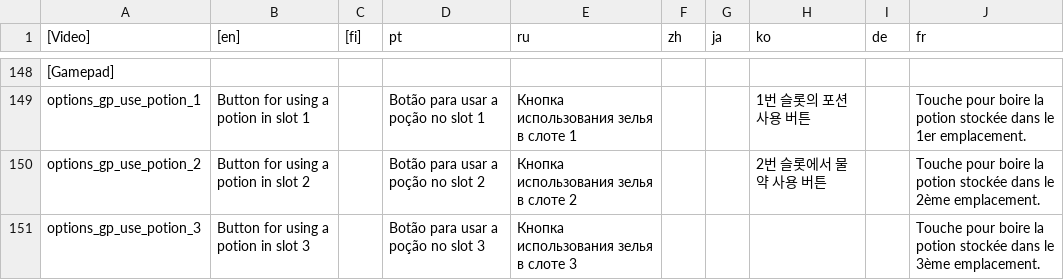
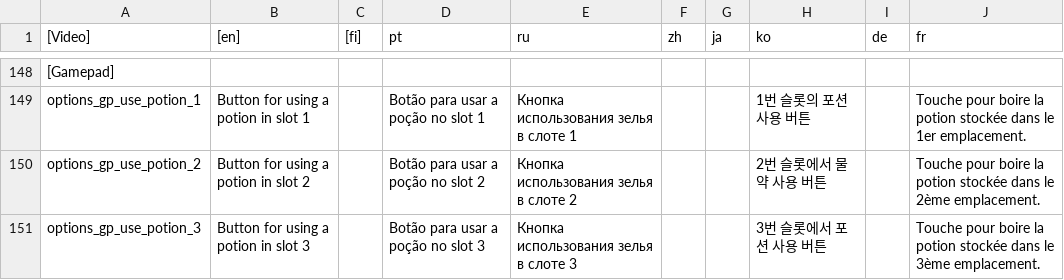
Before and after one commit to dkqjrm/herosiege-kr, a CSV file: bin/translationsOptions.csv, drawn as a sheet; only a part is shown, gaps mark what is left out; the diff covers the shown part only.

```diff
--- a/bin/translationsOptions.csv
+++ b/bin/translationsOptions.csv
@@ -150,2 +150,2 @@ options_gp_use_potion_1|Button for using a potion in slot 1||Botão para usar a
 options_gp_use_potion_2|Button for using a potion in slot 2||Botão para usar a poção no slot 2|Кнопка использования зелья в слоте 2|||2번 슬롯에서 물약 사용 버튼||Touche pour boire la potion stockée dans le 2ème emplacement.
-options_gp_use_potion_3|Button for using a potion in slot 3||Botão para usar a poção no slot 3|Кнопка использования зелья в слоте 3|||||Touche pour boire la potion stockée dans le 3ème emplacement.
+options_gp_use_potion_3|Button for using a potion in slot 3||Botão para usar a poção no slot 3|Кнопка использования зелья в слоте 3|||3번 슬롯에서 포션 사용 버튼||Touche pour boire la potion stockée dans le 3ème emplacement.
```
Also changed, not shown: 7 edited cells elsewhere in this file, bin/translationsEnemy.csv, bin/translationsNpc.csv, 9 other files.
